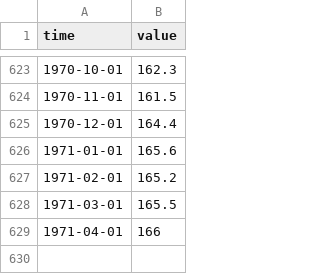
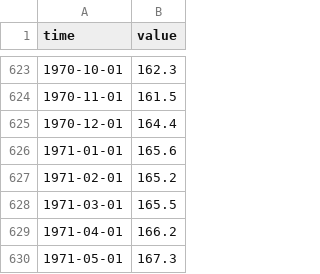
Before and after one commit to opentsi/us.fred.indpro, a CSV file: data-raw/csv/idx.csv, drawn as a sheet; only a part is shown, gaps mark what is left out.

Commit message:
opentsi full history init

```diff
--- a/data-raw/csv/idx.csv
+++ b/data-raw/csv/idx.csv
@@ -628,2 +628,3 @@ time,value
 1971-03-01,165.5
-1971-04-01,166
+1971-04-01,166.2
+1971-05-01,167.3
```
